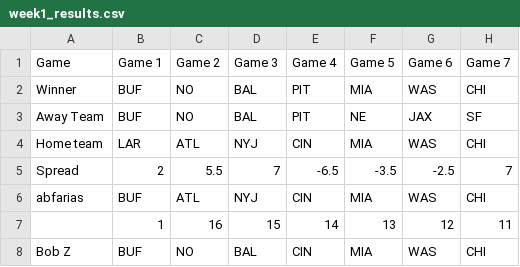
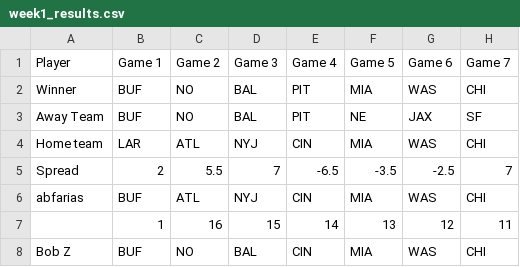
Before and after one commit to michaelzwartz/Confidence-pool, a CSV file: week1_results.csv, drawn as a sheet; only a part is shown; the diff names each change by its address in the sheet, - before the commit and + after, or states it on an @@ line.

Commit message:
updated game --> player

```diff
--- a/week1_results.csv
+++ b/week1_results.csv
-A1: Game
+A1: Player
```
Also changed, not shown: week2_results.csv, week5_results.csv, 3 other files.
